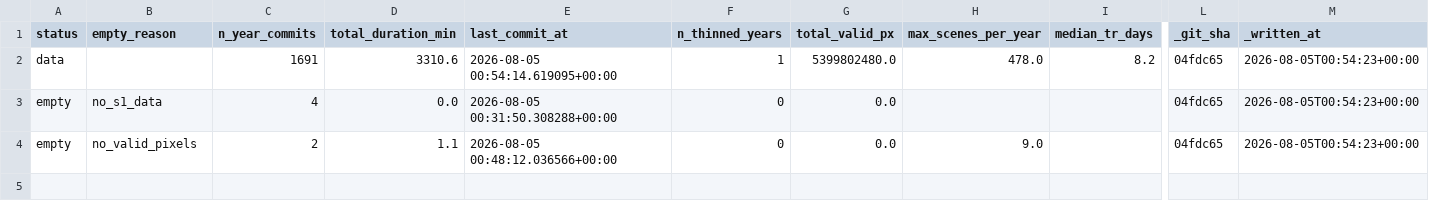
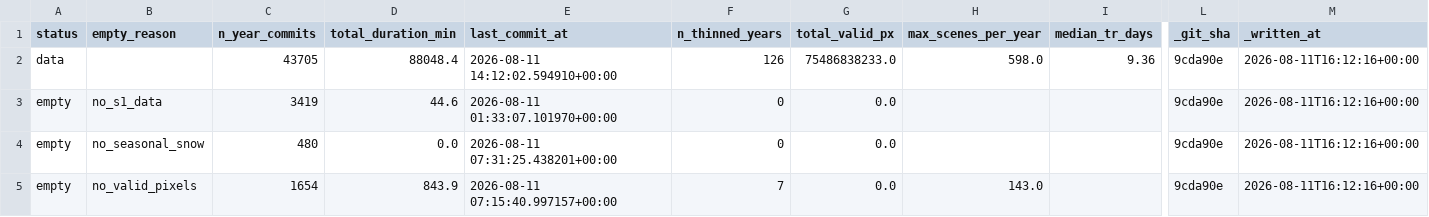
Before and after one commit to egagli/global_snowmelt_runoff_onset, a CSV file: processing/results/v10/commit_outcome_summary.csv, drawn as a sheet; only a part is shown, gaps mark what is left out; removed rows and columns are numbered as before the commit, all else as after; rows hold the shown columns only; the diff names each change by its address in the sheet, - before the commit and + after, or states it on an @@ line.

Commit message:
add important processing notebooks

```diff
--- a/processing/results/v10/commit_outcome_summary.csv
+++ b/processing/results/v10/commit_outcome_summary.csv
-row 2: data |  | 1691 | 3310.6 | 2026-08-05 00:54:14.619095+00:00 | 1 | 5399802480.0 | 478.0 | 8.2 | 04fdc65 | 2026-08-05T00:54:23+00:00
+row 2: data |  | 43705 | 88048.4 | 2026-08-11 14:12:02.594910+00:00 | 126 | 75486838233.0 | 598.0 | 9.36 | 9cda90e | 2026-08-11T16:12:16+00:00
-C3 (n_year_commits): 4
+C3 (n_year_commits): 3419
-D3 (total_duration_min): 0.0
+D3 (total_duration_min): 44.6
-E3 (last_commit_at): 2026-08-05 00:31:50.308288+00:00
+E3 (last_commit_at): 2026-08-11 01:33:07.101970+00:00
-L3 (_git_sha): 04fdc65
+L3 (_git_sha): 9cda90e
-M3 (_written_at): 2026-08-05T00:54:23+00:00
+M3 (_written_at): 2026-08-11T16:12:16+00:00
+row 4: empty | no_seasonal_snow | 480 | 0.0 | 2026-08-11 07:31:25.438201+00:00 | 0 | 0.0 |  |  | 9cda90e | 2026-08-11T16:12:16+00:00
-C5 (n_year_commits): 2
+C5 (n_year_commits): 1654
-D5 (total_duration_min): 1.1
+D5 (total_duration_min): 843.9
-E5 (last_commit_at): 2026-08-05 00:48:12.036566+00:00
+E5 (last_commit_at): 2026-08-11 07:15:40.997157+00:00
-F5 (n_thinned_years): 0
+F5 (n_thinned_years): 7
-H5 (max_scenes_per_year): 9.0
+H5 (max_scenes_per_year): 143.0
-L5 (_git_sha): 04fdc65
+L5 (_git_sha): 9cda90e
-M5 (_written_at): 2026-08-05T00:54:23+00:00
+M5 (_written_at): 2026-08-11T16:12:16+00:00
```
Also changed, not shown: processing/results/v10/bulk_processing_stats.csv, processing/results/v10/wy_completion_breakdown.csv, 7 other files.
